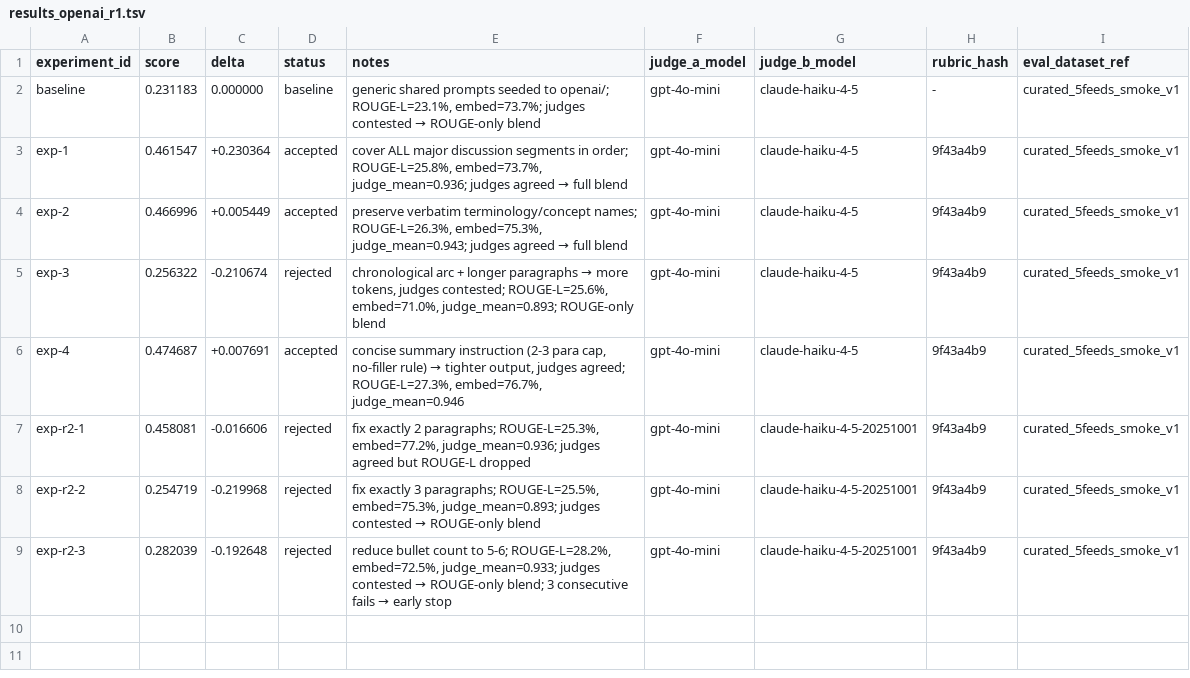
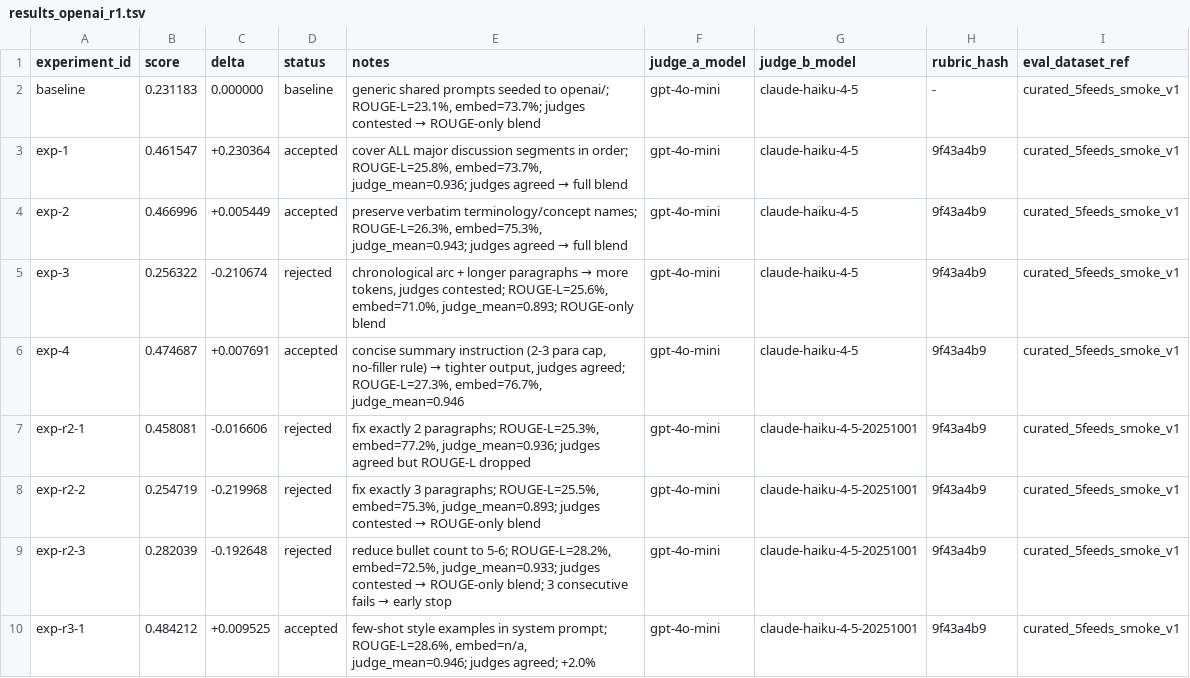
Before and after one commit to chipi/podcast_scraper, a TSV file: autoresearch/bundled_prompt_tuning/results/results_openai_r1.tsv, drawn as a sheet; the diff names each change by its address in the sheet, - before the commit and + after, or states it on an @@ line.

Commit message:
[autoresearch-bundled] exp-r3-1: few-shot style examples in system prompt, score 0.484 (+2.0%)

```diff
--- a/autoresearch/bundled_prompt_tuning/results/results_openai_r1.tsv
+++ b/autoresearch/bundled_prompt_tuning/results/results_openai_r1.tsv
+row 10: exp-r3-1 | 0.484212 | +0.009525 | accepted | few-shot style examples in system prompt; ROUGE-L=28.6%, embed=n/a, judge_mean=0.946; judges agreed; +2.0% | gpt-4o-mini | claude-haiku-4-5-20251001 | 9f43a4b9 | curated_5feeds_smoke_v1
```
Also changed, not shown: 1 other file.
